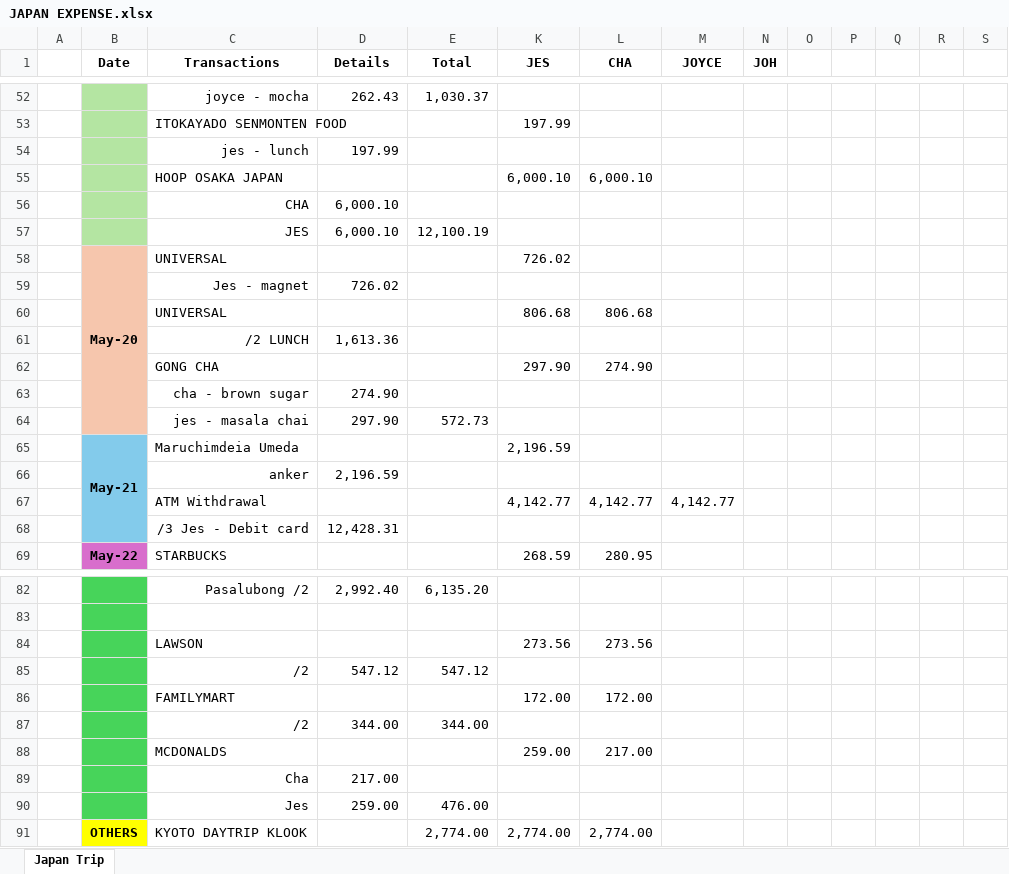
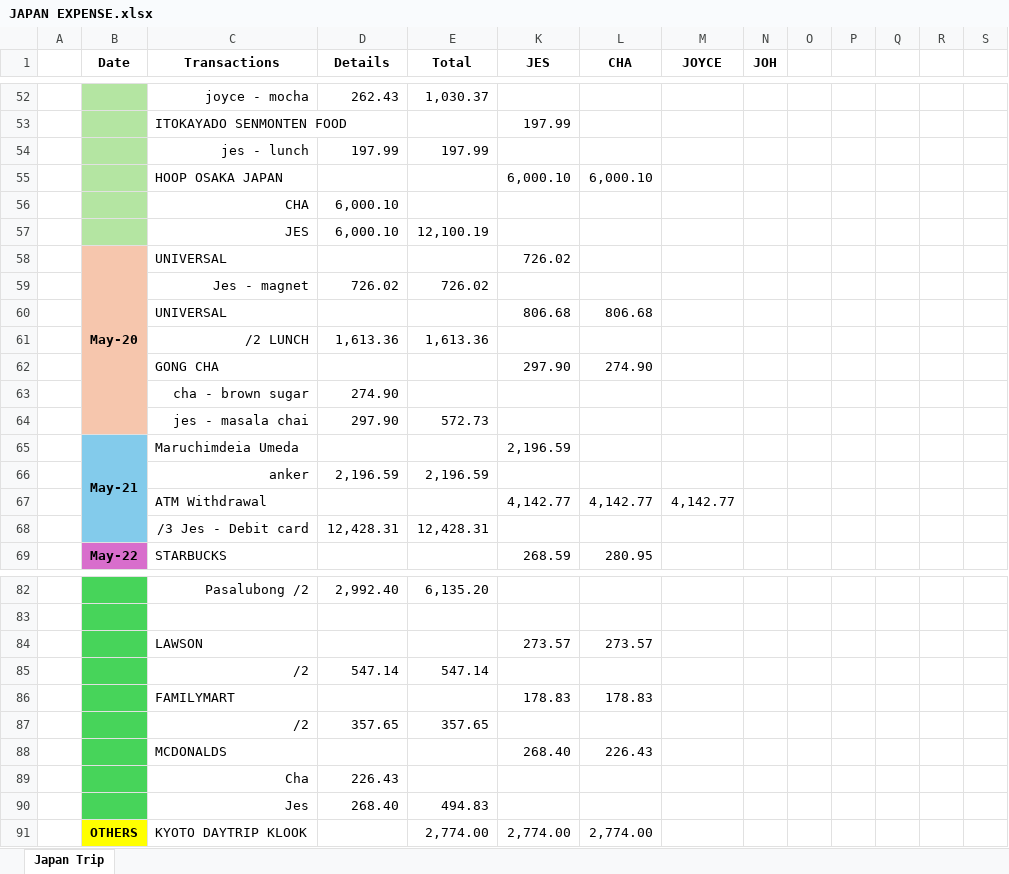
Before and after one commit to reguyaj/japan-trip-expenses, an Excel workbook: JAPAN EXPENSE.xlsx, sheet Japan Trip, drawn as a sheet; only a part is shown, gaps mark what is left out; values as stored, in another font and other column widths than the file's, no borders; removed rows and columns are numbered as before the commit, all else as after; rows hold the shown columns only; the diff covers the shown part only; the diff names each change by its address in the sheet, - before the commit and + after, or states it on an @@ line.

Commit message:
Update Japan expense spreadsheet

```diff
--- a/JAPAN EXPENSE.xlsx (sheet Japan Trip)
+++ b/JAPAN EXPENSE.xlsx (sheet Japan Trip)
-E54 (Total): (empty)
+E54 (Total): 197.99
-E59 (Total): (empty)
+E59 (Total): 726.02
-E61 (Total): (empty)
+E61 (Total): 1,613.36
-E66 (Total): (empty)
+E66 (Total): 2,196.59
-E68 (Total): (empty)
+E68 (Total): 12,428.31
-row 84:  |  | LAWSON |  |  | 273.56 | 273.56
-row 85:  |  | /2 | 547.12 | 547.12
-row 86:  |  | FAMILYMART |  |  | 172.00 | 172.00
-row 87:  |  | /2 | 344.00 | 344.00
-row 88:  |  | MCDONALDS |  |  | 259.00 | 217.00
-row 89:  |  | Cha | 217.00
-row 90:  |  | Jes | 259.00 | 476.00
+row 84:  |  | LAWSON |  |  | 273.57 | 273.57
+row 85:  |  | /2 | 547.14 | 547.14
+row 86:  |  | FAMILYMART |  |  | 178.83 | 178.83
+row 87:  |  | /2 | 357.65 | 357.65
+row 88:  |  | MCDONALDS |  |  | 268.40 | 226.43
+row 89:  |  | Cha | 226.43
+row 90:  |  | Jes | 268.40 | 494.83
```
Also changed, not shown: 17 edited cells elsewhere in this sheet.
